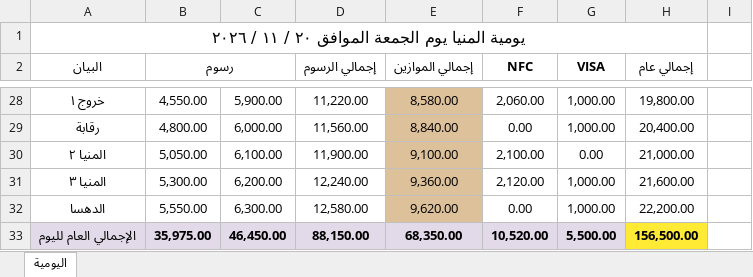
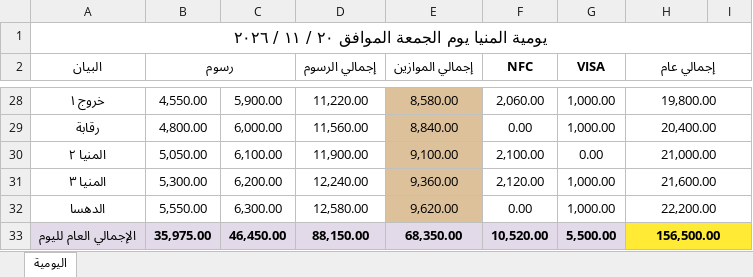
Before and after one commit to ahmadtefa/RAGAA, an Excel workbook: review/paper/RAGAA-Journal.xlsx, sheet اليومية, drawn as a sheet; only a part is shown, gaps mark what is left out; values as stored, in another font and other column widths than the file's, no borders; the diff covers the shown part only; the diff names each change by its address in the sheet, - before the commit and + after, or states it on an @@ line.

Commit message:
design: restore merged first-five outlet subtotals in journal proofs [skip ci]

```diff
--- a/review/paper/RAGAA-Journal.xlsx (sheet اليومية)
+++ b/review/paper/RAGAA-Journal.xlsx (sheet اليومية)
-A1:H1 merged
+A1:I1 merged
-H2:H3 merged
+H2:I3 merged
+H28:I28 merged
+H29:I29 merged
+H30:I30 merged
+H31:I31 merged
+H32:I32 merged
+H33:I33 merged
-I33 fill: none
+I33 fill: #FFEB35
```
Also changed, not shown: 2 edited cells, cell formats and merged cells elsewhere in this sheet, 2 other files.
